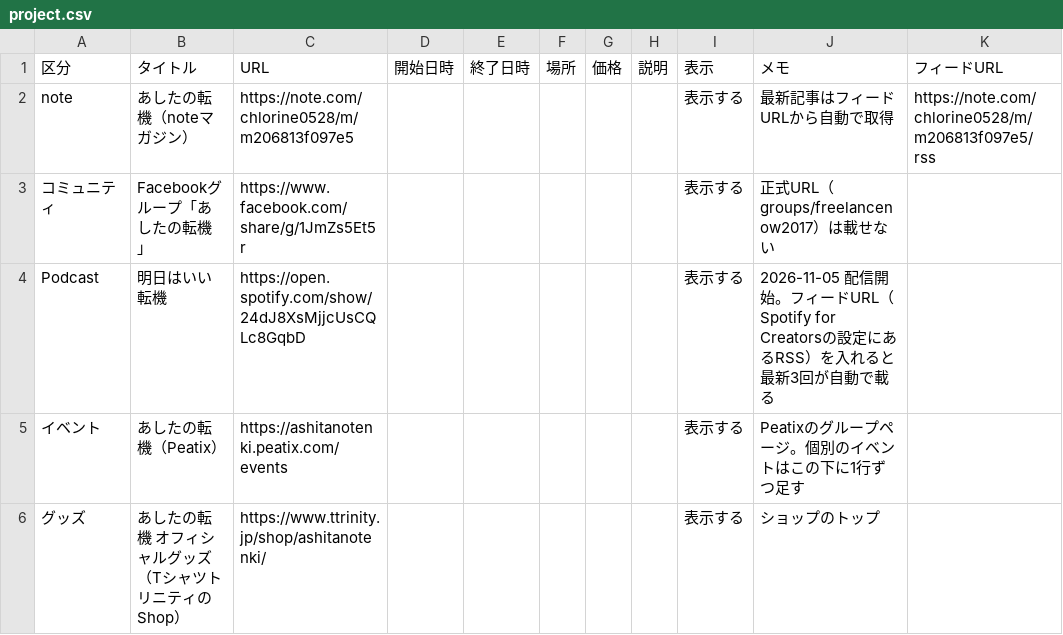
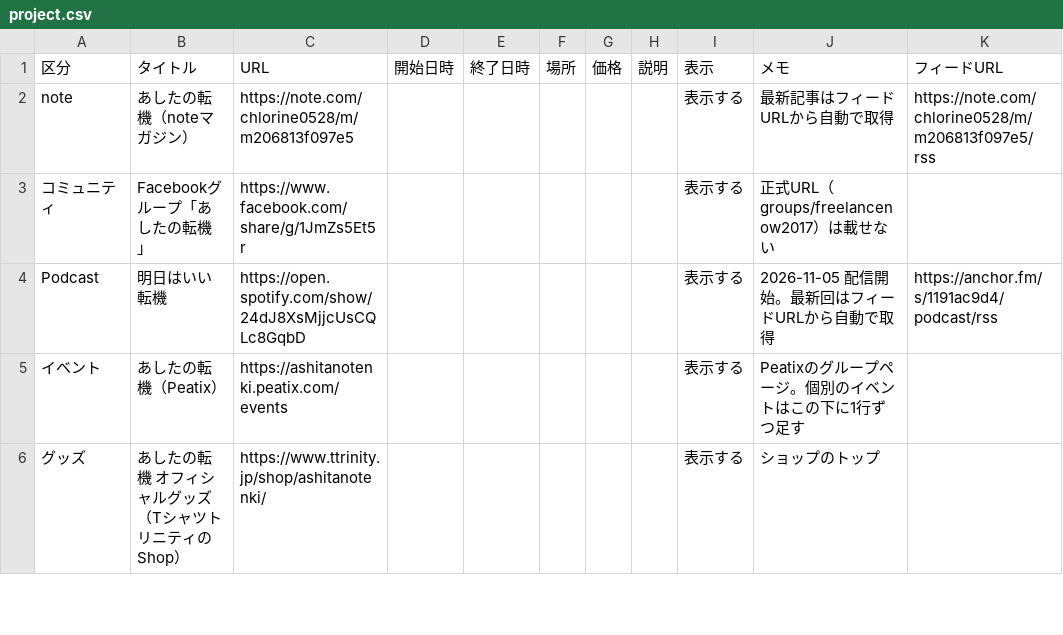
Before and after one commit to ashitano-tenki/ashitano-tenki.github.io, a CSV file: data/project.csv, drawn as a sheet; only a part is shown.

```diff
--- a/data/project.csv
+++ b/data/project.csv
@@ -3,3 +3,3 @@ note,あしたの転機（noteマガジン）,https://note.com/chlorine0528/m/m2
 コミュニティ,Facebookグループ「あしたの転機」,https://www.facebook.com/share/g/1JmZs5Et5r,,,,,,表示する,正式URL（groups/freelancenow2017）は載せない,
-Podcast,明日はいい転機,https://open.spotify.com/show/24dJ8XsMjjcUsCQLc8GqbD,,,,,,表示する,2026-11-05 配信開始。フィードURL（Spotify for Creatorsの設定にあるRSS）を入れると最新3回が自動で載る,
+Podcast,明日はいい転機,https://open.spotify.com/show/24dJ8XsMjjcUsCQLc8GqbD,,,,,,表示する,2026-11-05 配信開始。最新回はフィードURLから自動で取得,https://anchor.fm/s/1191ac9d4/podcast/rss
 イベント,あしたの転機（Peatix）,https://ashitanotenki.peatix.com/events,,,,,,表示する,Peatixのグループページ。個別のイベントはこの下に1行ずつ足す,
```
